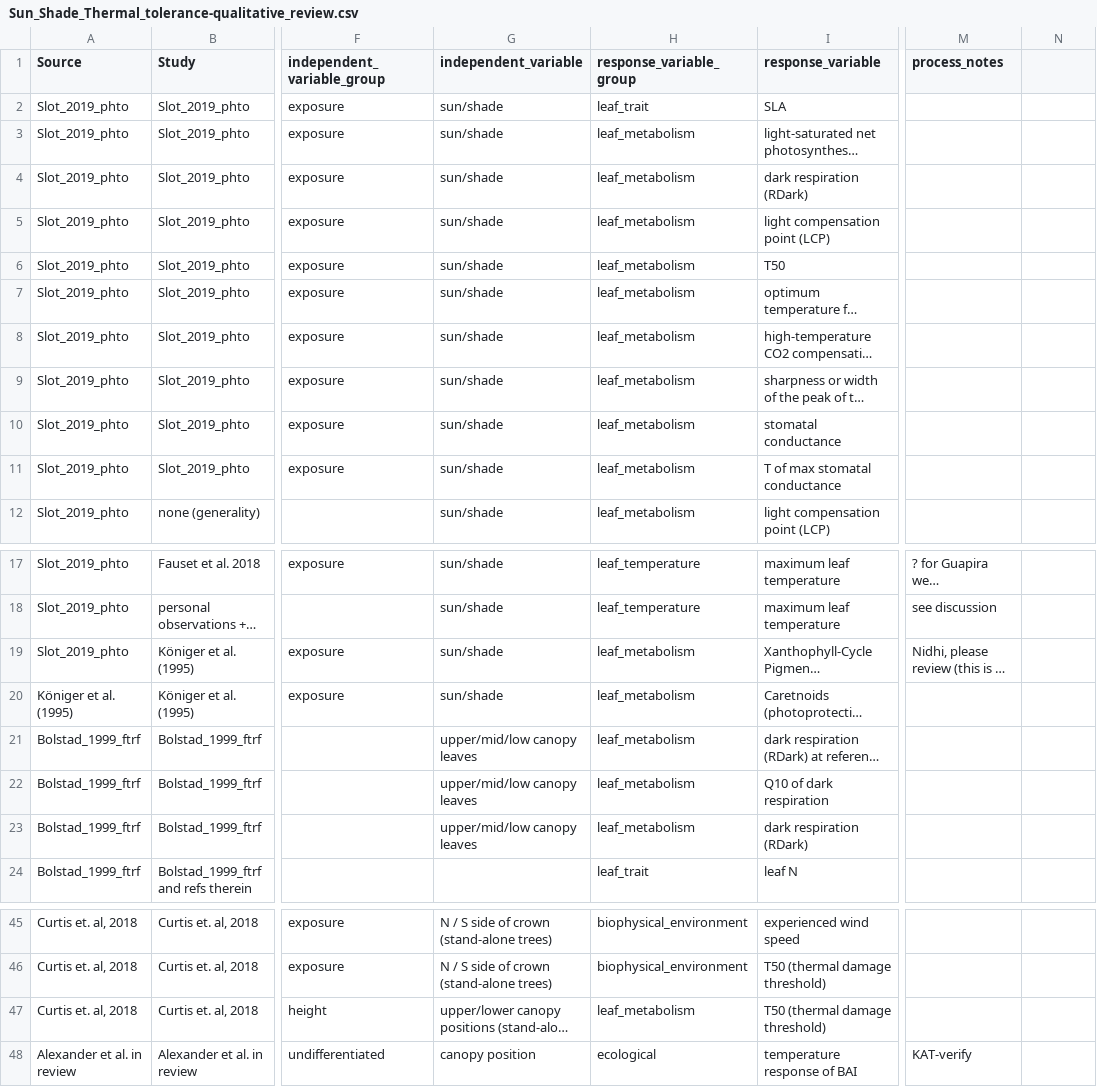
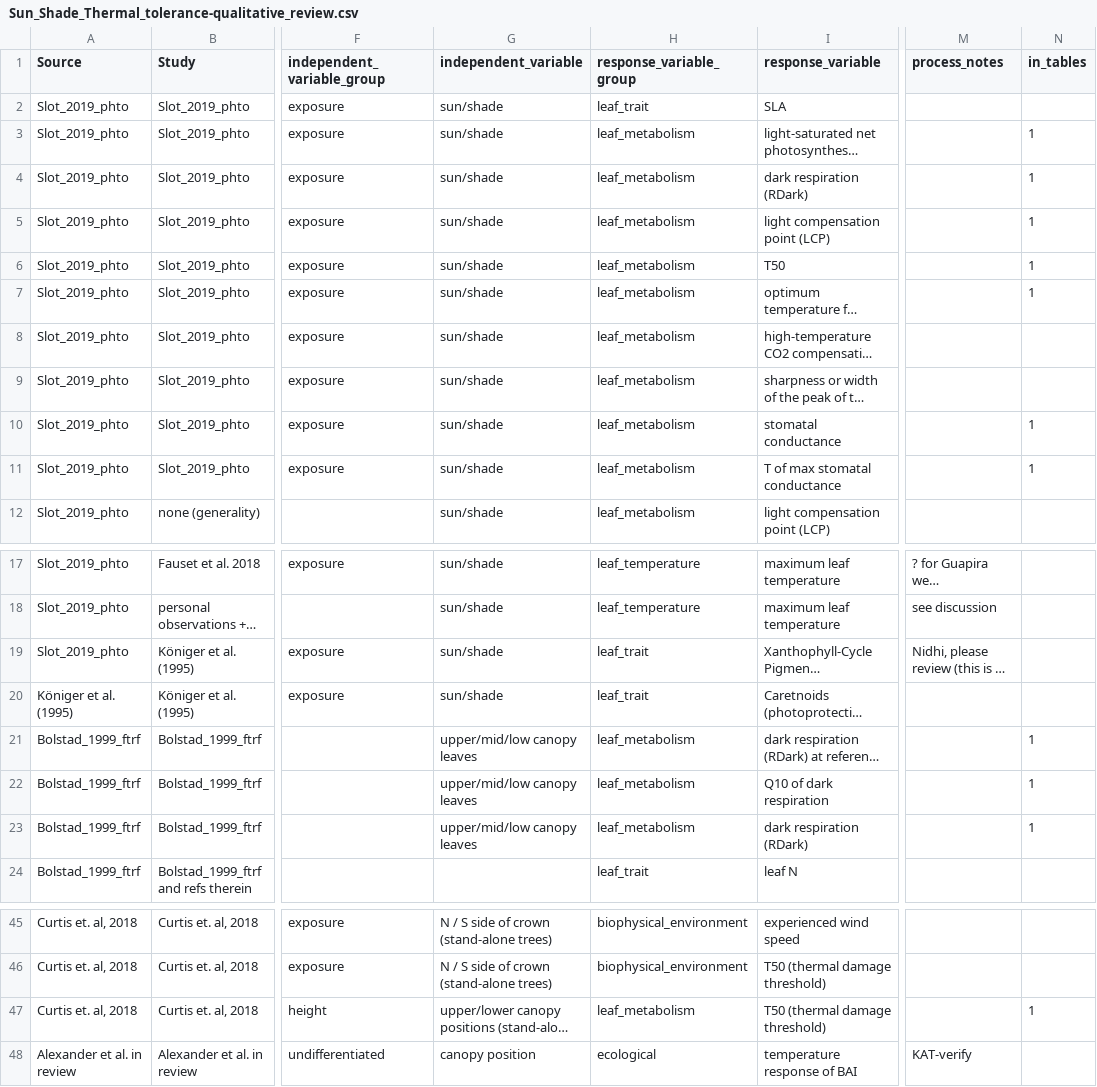
Before and after one commit to EcoClimLab/vertical-thermal-review, a CSV file: Lit_Review/Sun_Shade_Thermal_tolerance-qualitative_review.csv, drawn as a sheet; only a part is shown, gaps mark what is left out; long unchanged cells end in …; the diff names each change by its address in the sheet, - before the commit and + after, or states it on an @@ line.

```diff
--- a/Lit_Review/Sun_Shade_Thermal_tolerance-qualitative_review.csv
+++ b/Lit_Review/Sun_Shade_Thermal_tolerance-qualitative_review.csv
-N1: (empty)
+N1: in_tables
-N3:N7 (in_tables): (empty)
+N3:N7 (in_tables): 1
-N10:N11 (in_tables): (empty)
+N10:N11 (in_tables): 1
-H19:H20 (response_variable_group): leaf_metabolism
+H19:H20 (response_variable_group): leaf_trait
-N21:N23 (in_tables): (empty)
+N21:N23 (in_tables): 1
-N47 (in_tables): (empty)
+N47 (in_tables): 1
```
Also changed, not shown: Lit_Review/metabolism_table.csv, 2 other files.
